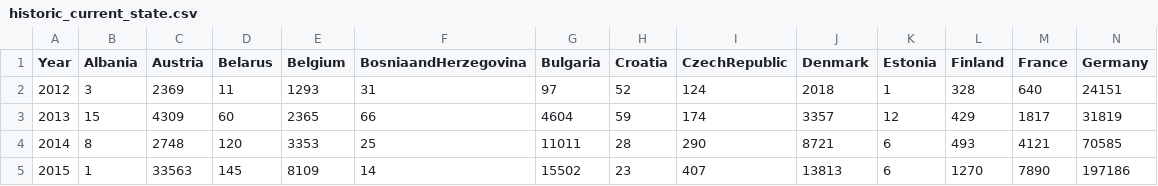
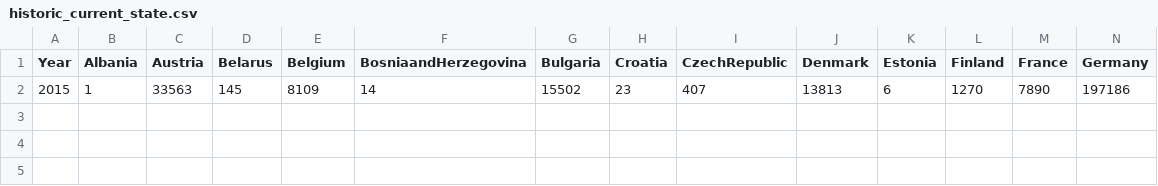
Before and after one commit to wojciechwiton/Refugee-movement-modelling, a CSV file: code/historic_current_state.csv, drawn as a sheet; only a part is shown; rows hold the shown columns only; the diff names each change by its address in the sheet, - before the commit and + after, or states it on an @@ line.

```diff
--- a/code/historic_current_state.csv
+++ b/code/historic_current_state.csv
-row 2: 2012 | 3 | 2369 | 11 | 1293 | 31 | 97 | 52 | 124 | 2018 | 1 | 328 | 640 | 24151
-row 3: 2013 | 15 | 4309 | 60 | 2365 | 66 | 4604 | 59 | 174 | 3357 | 12 | 429 | 1817 | 31819
-row 4: 2014 | 8 | 2748 | 120 | 3353 | 25 | 11011 | 28 | 290 | 8721 | 6 | 493 | 4121 | 70585
```
Also changed, not shown: code/cumulated_state.csv, code/current_state.csv, 1 other file.
